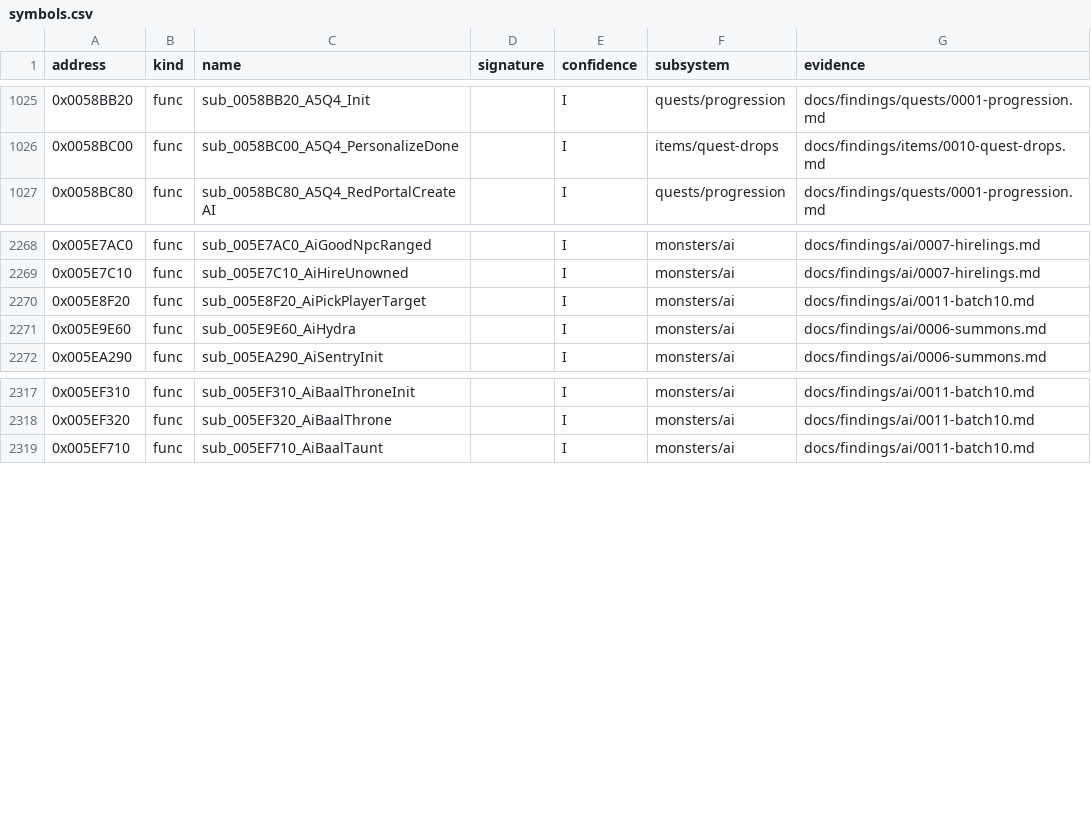
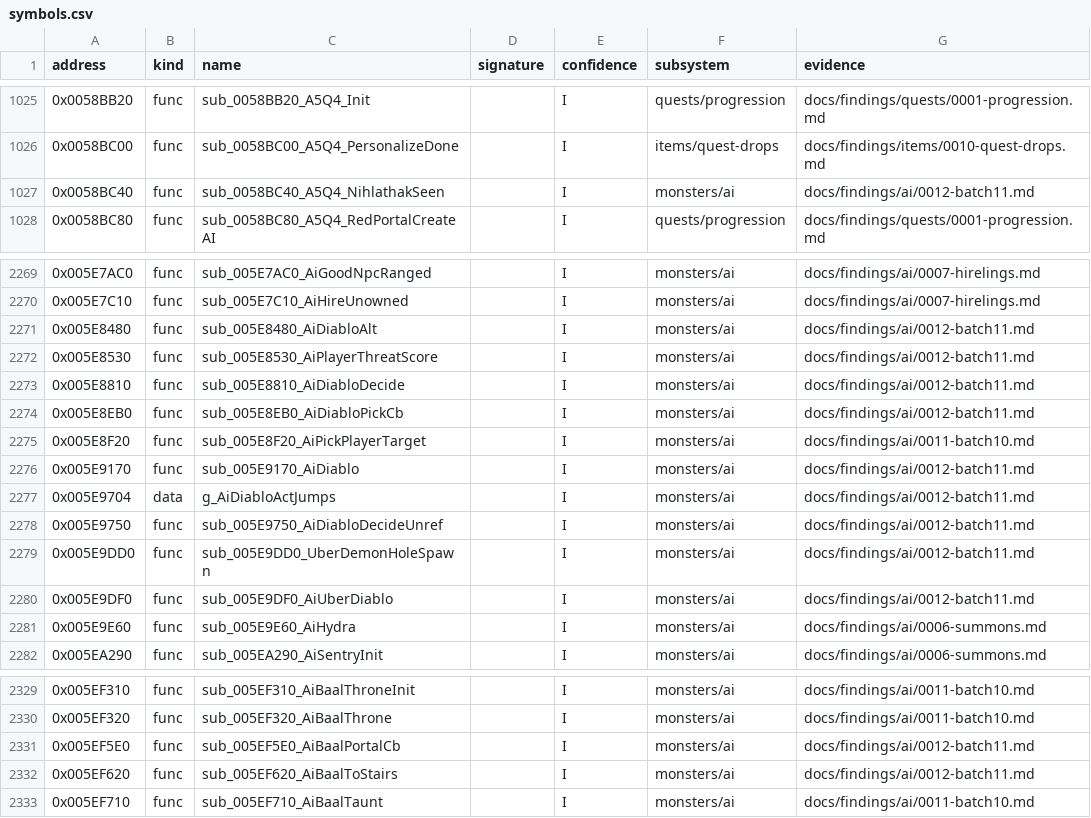
Before and after one commit to IgorKonovalov/diablo-2-recompilation, a CSV file: re/symbols.csv, drawn as a sheet; only a part is shown, gaps mark what is left out; the diff covers the shown part only; the diff names each change by its address in the sheet, - before the commit and + after, or states it on an @@ line.

Commit message:
docs(findings): ai/0012 plan 0052 P1.2 catalogue batch 11 (bosses-B), 4 800 emulated cases, 32 symbols I

```diff
--- a/re/symbols.csv
+++ b/re/symbols.csv
+row 1027: 0x0058BC40 | func | sub_0058BC40_A5Q4_NihlathakSeen |  | I | monsters/ai | docs/findings/ai/0012-batch11.md
+row 2271: 0x005E8480 | func | sub_005E8480_AiDiabloAlt |  | I | monsters/ai | docs/findings/ai/0012-batch11.md
+row 2272: 0x005E8530 | func | sub_005E8530_AiPlayerThreatScore |  | I | monsters/ai | docs/findings/ai/0012-batch11.md
+row 2273: 0x005E8810 | func | sub_005E8810_AiDiabloDecide |  | I | monsters/ai | docs/findings/ai/0012-batch11.md
+row 2274: 0x005E8EB0 | func | sub_005E8EB0_AiDiabloPickCb |  | I | monsters/ai | docs/findings/ai/0012-batch11.md
+row 2276: 0x005E9170 | func | sub_005E9170_AiDiablo |  | I | monsters/ai | docs/findings/ai/0012-batch11.md
+row 2277: 0x005E9704 | data | g_AiDiabloActJumps |  | I | monsters/ai | docs/findings/ai/0012-batch11.md
+row 2278: 0x005E9750 | func | sub_005E9750_AiDiabloDecideUnref |  | I | monsters/ai | docs/findings/ai/0012-batch11.md
+row 2279: 0x005E9DD0 | func | sub_005E9DD0_UberDemonHoleSpawn |  | I | monsters/ai | docs/findings/ai/0012-batch11.md
+row 2280: 0x005E9DF0 | func | sub_005E9DF0_AiUberDiablo |  | I | monsters/ai | docs/findings/ai/0012-batch11.md
+row 2331: 0x005EF5E0 | func | sub_005EF5E0_AiBaalPortalCb |  | I | monsters/ai | docs/findings/ai/0012-batch11.md
+row 2332: 0x005EF620 | func | sub_005EF620_AiBaalToStairs |  | I | monsters/ai | docs/findings/ai/0012-batch11.md
```
Also changed, not shown: 20 added rows elsewhere in this file, 4 other files.
